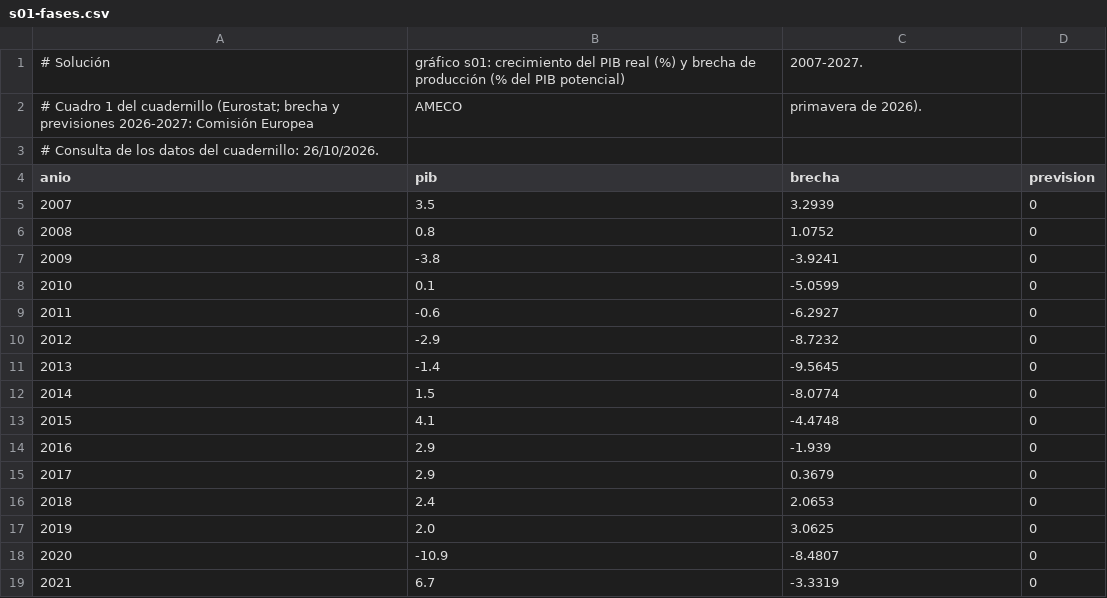
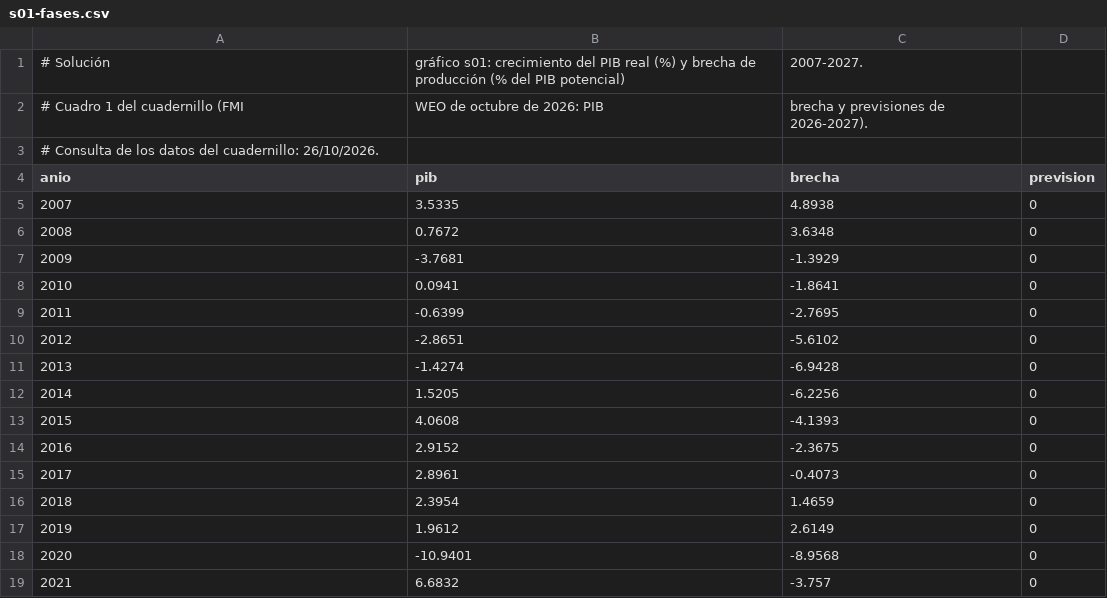
Before and after one commit to vgutierrezmarcos/victorgutierrezmarcos.github.io, a CSV file: oposicion/temario/fuentes/1D01/examen-espana/solucion/datos/s01-fases.csv, drawn as a sheet; only a part is shown; the diff covers the shown part only.

```diff
--- a/oposicion/temario/fuentes/1D01/examen-espana/solucion/datos/s01-fases.csv
+++ b/oposicion/temario/fuentes/1D01/examen-espana/solucion/datos/s01-fases.csv
@@ -1,19 +1,19 @@
 # Solución, gráfico s01: crecimiento del PIB real (%) y brecha de producción (% del PIB potencial), 2007-2027.
-# Cuadro 1 del cuadernillo (Eurostat; brecha y previsiones 2026-2027: Comisión Europea, AMECO, primavera de 2026).
+# Cuadro 1 del cuadernillo (FMI, WEO de octubre de 2026: PIB, brecha y previsiones de 2026-2027).
 # Consulta de los datos del cuadernillo: 26/10/2026.
 anio,pib,brecha,prevision
-2007,3.5,3.2939,0
-2008,0.8,1.0752,0
-2009,-3.8,-3.9241,0
-2010,0.1,-5.0599,0
-2011,-0.6,-6.2927,0
-2012,-2.9,-8.7232,0
-2013,-1.4,-9.5645,0
-2014,1.5,-8.0774,0
-2015,4.1,-4.4748,0
-2016,2.9,-1.939,0
-2017,2.9,0.3679,0
-2018,2.4,2.0653,0
-2019,2.0,3.0625,0
-2020,-10.9,-8.4807,0
-2021,6.7,-3.3319,0
+2007,3.5335,4.8938,0
+2008,0.7672,3.6348,0
+2009,-3.7681,-1.3929,0
+2010,0.0941,-1.8641,0
+2011,-0.6399,-2.7695,0
+2012,-2.8651,-5.6102,0
+2013,-1.4274,-6.9428,0
+2014,1.5205,-6.2256,0
+2015,4.0608,-4.1393,0
+2016,2.9152,-2.3675,0
+2017,2.8961,-0.4073,0
+2018,2.3954,1.4659,0
+2019,1.9612,2.6149,0
+2020,-10.9401,-8.9568,0
+2021,6.6832,-3.757,0
```
Also changed, not shown: 12 edited cells elsewhere in this file, oposicion/temario/fuentes/1D01/examen-espana/solucion/datos/s03-okun.csv, oposicion/temario/fuentes/1D01/examen-espana/solucion/datos/s05-saldos.csv, 34 other files.
